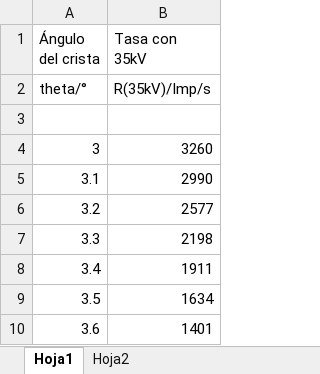
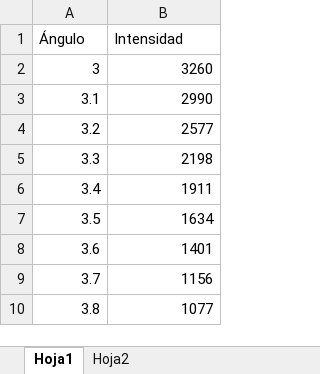
Before and after one commit to slaverdeg/Laboratorio-Intermedio-1, an Excel workbook: Rayos X/Rayos X.xlsx, sheet Hoja1, drawn as a sheet; only a part is shown; the shorter side is filled out with more unchanged rows; values as stored, in another font and other column widths than the file's, no borders; the diff names each change by its address in the sheet, - before the commit and + after, or states it on an @@ line.

```diff
--- a/Rayos X/Rayos X.xlsx (sheet Hoja1)
+++ b/Rayos X/Rayos X.xlsx (sheet Hoja1)
@@ column A (Ángulo) renumbered in row 1 @@
-B1: Tasa con 35kV
+B1: Intensidad
-row 2: theta/° | R(35kV)/Imp/s
-row 3: (empty)
```
Also changed, not shown: 1 other file.
